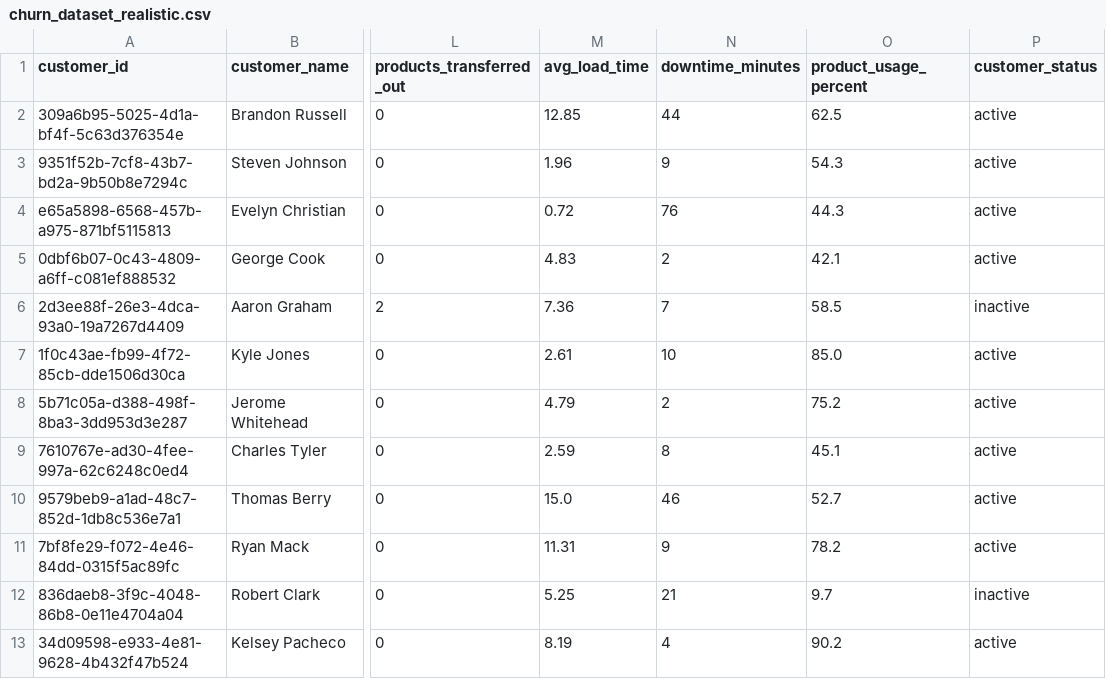
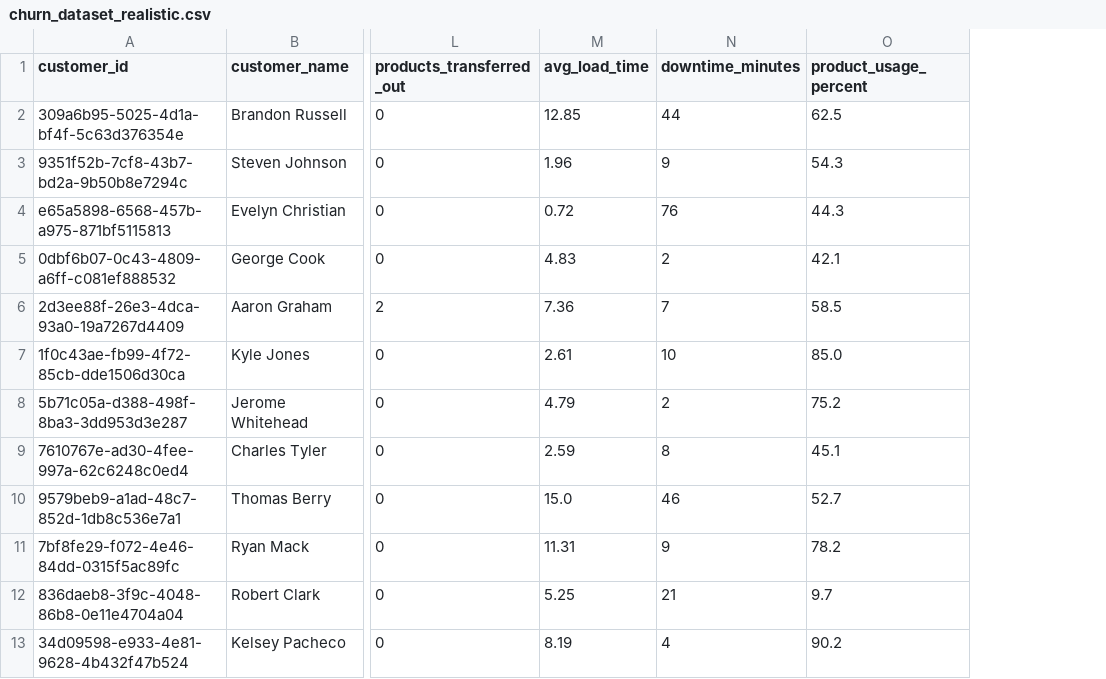
Before and after one commit to rejin-kumar/churn-forge, a CSV file: churn_dataset_realistic.csv, drawn as a sheet; only a part is shown, gaps mark what is left out; the diff names each change by its address in the sheet, - before the commit and + after, or states it on an @@ line.

Commit message:
Added support for deep pattern temporal data to generate large datasets for AI model training

```diff
--- a/churn_dataset_realistic.csv
+++ b/churn_dataset_realistic.csv
-column P (customer_status), rows 2-13: active | active | active | active | inactive | active | active | active | active | active | inactive | active
```
Also changed, not shown: 13 other files.
